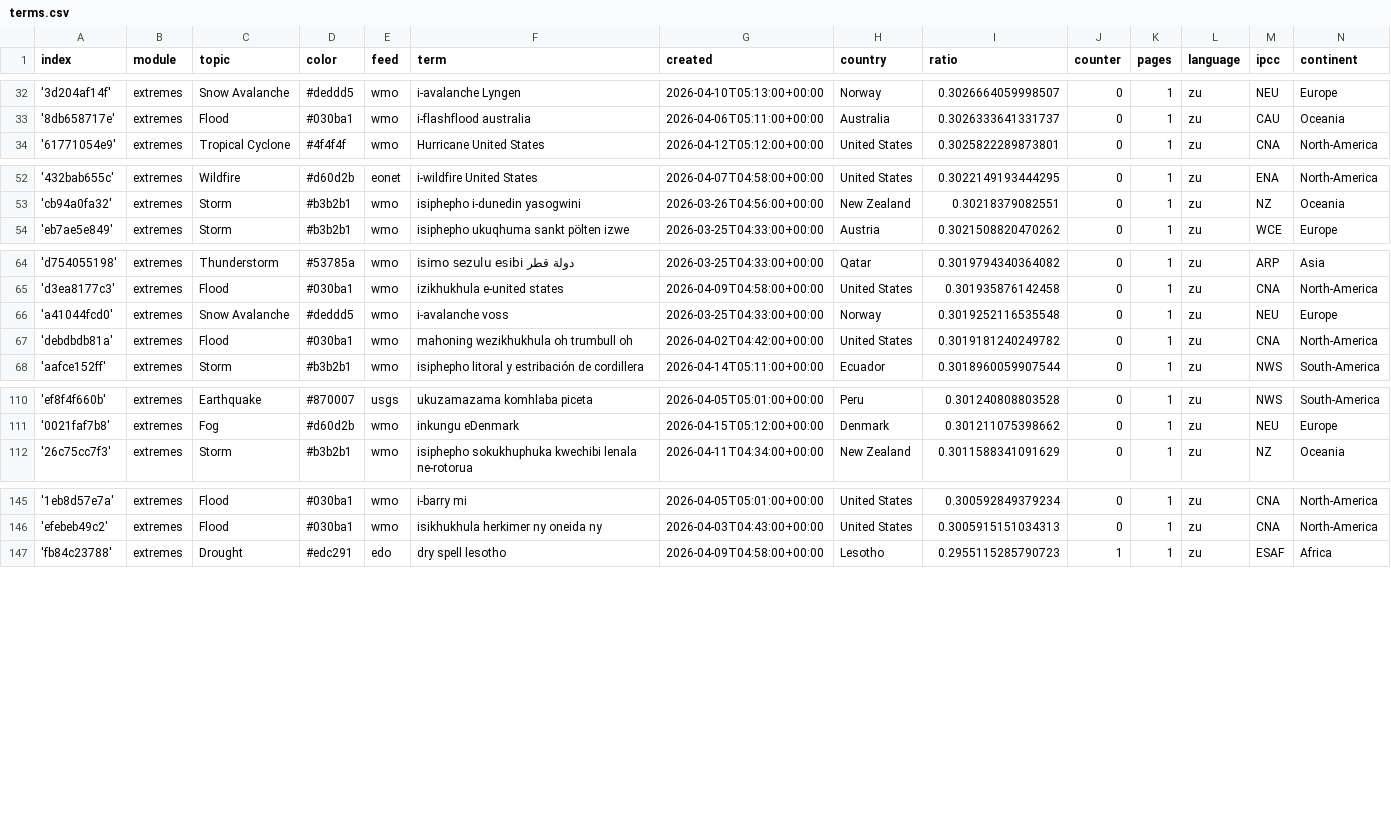
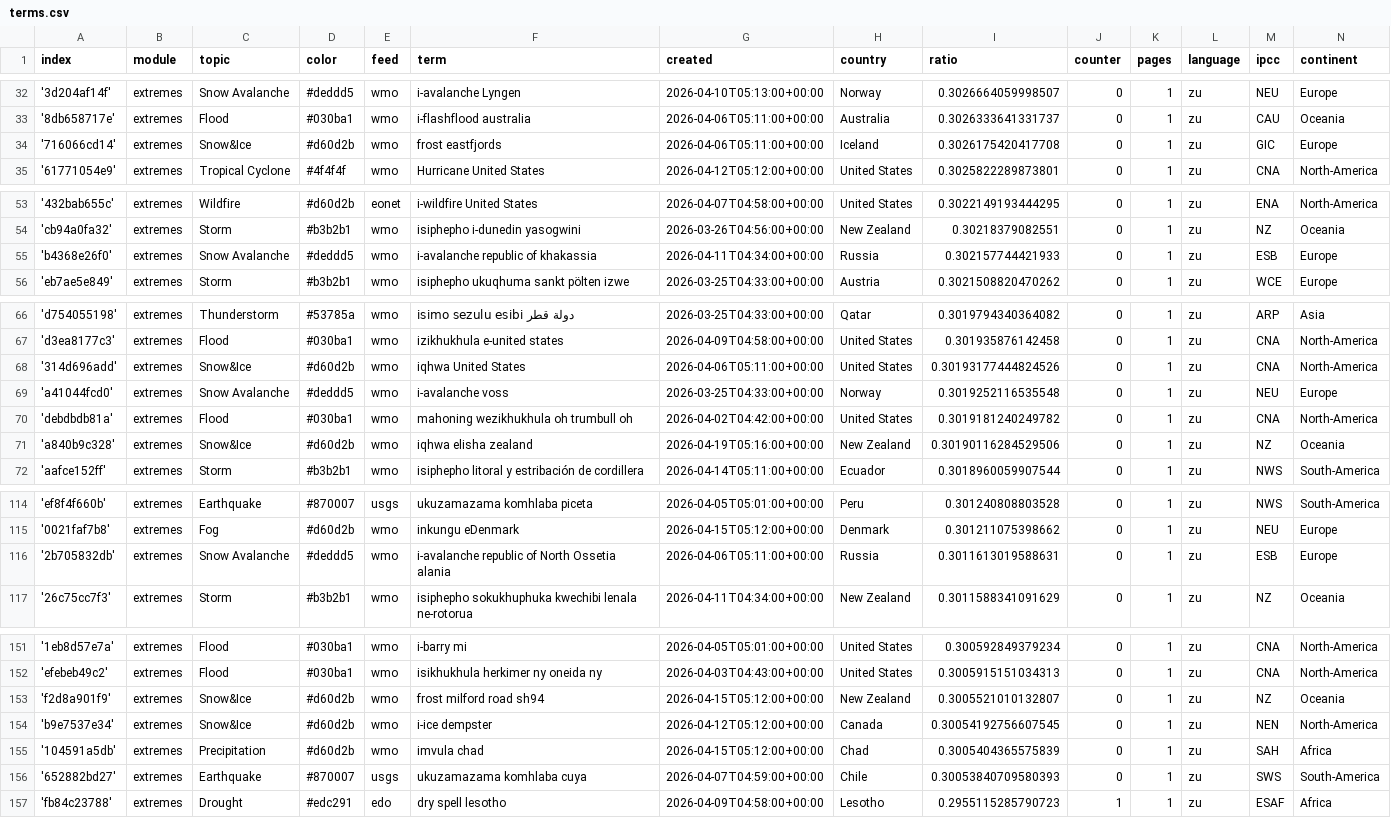
Before and after one commit to friedhumb-news/zuluExtremes, a CSV file: terms.csv, drawn as a sheet; only a part is shown, gaps mark what is left out; the diff covers the shown part only; the diff names each change by its address in the sheet, - before the commit and + after, or states it on an @@ line.

Commit message:
Commit from GitHub Actions (import:0.0)

```diff
--- a/terms.csv
+++ b/terms.csv
+row 34: '716066cd14' | extremes | Snow&Ice | #d60d2b | wmo | frost eastfjords | 2026-04-06T05:11:00+00:00 | Iceland | 0.3026175420417708 | 0 | 1 | zu | GIC | Europe
+row 55: 'b4368e26f0' | extremes | Snow Avalanche | #deddd5 | wmo | i-avalanche republic of khakassia | 2026-04-11T04:34:00+00:00 | Russia | 0.302157744421933 | 0 | 1 | zu | ESB | Europe
+row 68: '314d696add' | extremes | Snow&Ice | #d60d2b | wmo | iqhwa United States | 2026-04-06T05:11:00+00:00 | United States | 0.30193177444824526 | 0 | 1 | zu | CNA | North-America
+row 71: 'a840b9c328' | extremes | Snow&Ice | #d60d2b | wmo | iqhwa elisha zealand | 2026-04-19T05:16:00+00:00 | New Zealand | 0.30190116284529506 | 0 | 1 | zu | NZ | Oceania
+row 116: '2b705832db' | extremes | Snow Avalanche | #deddd5 | wmo | i-avalanche republic of North Ossetia alania | 2026-04-06T05:11:00+00:00 | Russia | 0.3011613019588631 | 0 | 1 | zu | ESB | Europe
+row 153: 'f2d8a901f9' | extremes | Snow&Ice | #d60d2b | wmo | frost milford road sh94 | 2026-04-15T05:12:00+00:00 | New Zealand | 0.3005521010132807 | 0 | 1 | zu | NZ | Oceania
+row 154: 'b9e7537e34' | extremes | Snow&Ice | #d60d2b | wmo | i-ice dempster | 2026-04-12T05:12:00+00:00 | Canada | 0.30054192756607545 | 0 | 1 | zu | NEN | North-America
+row 155: '104591a5db' | extremes | Precipitation | #d60d2b | wmo | imvula chad | 2026-04-15T05:12:00+00:00 | Chad | 0.3005404365575839 | 0 | 1 | zu | SAH | Africa
+row 156: '652882bd27' | extremes | Earthquake | #870007 | usgs | ukuzamazama komhlaba cuya | 2026-04-07T04:59:00+00:00 | Chile | 0.30053840709580393 | 0 | 1 | zu | SWS | South-America
```
Also changed, not shown: 1 added row and 11 edited cells elsewhere in this file.
